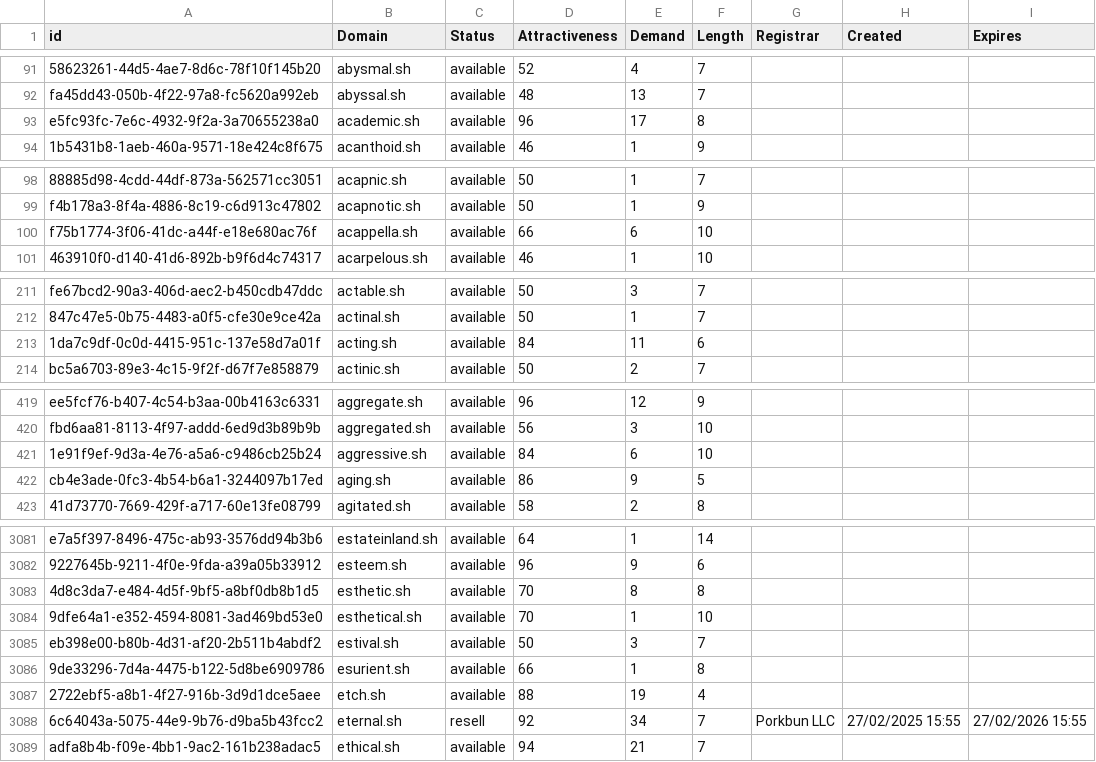
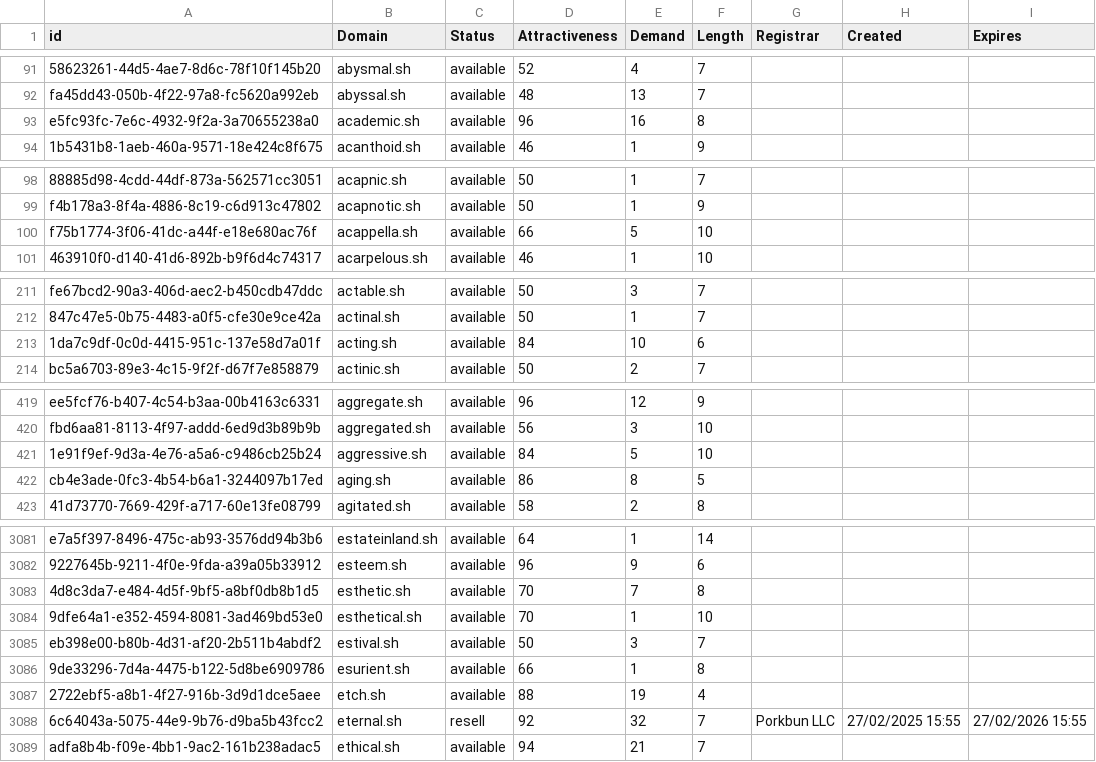
Before and after one commit to UniqueDomains/sh-oneword-domains, a CSV file: sh.csv, drawn as a sheet; only a part is shown, gaps mark what is left out; the diff covers the shown part only; the diff names each change by its address in the sheet, - before the commit and + after, or states it on an @@ line.

Commit message:
Domains update

```diff
--- a/sh.csv
+++ b/sh.csv
-E93 (Demand): 17
+E93 (Demand): 16
-E100 (Demand): 6
+E100 (Demand): 5
-E213 (Demand): 11
+E213 (Demand): 10
-E421 (Demand): 6
+E421 (Demand): 5
-E422 (Demand): 9
+E422 (Demand): 8
-E3083 (Demand): 8
+E3083 (Demand): 7
-E3088 (Demand): 34
+E3088 (Demand): 32
```
Also changed, not shown: 52 edited cells elsewhere in this file, 2 other files.
